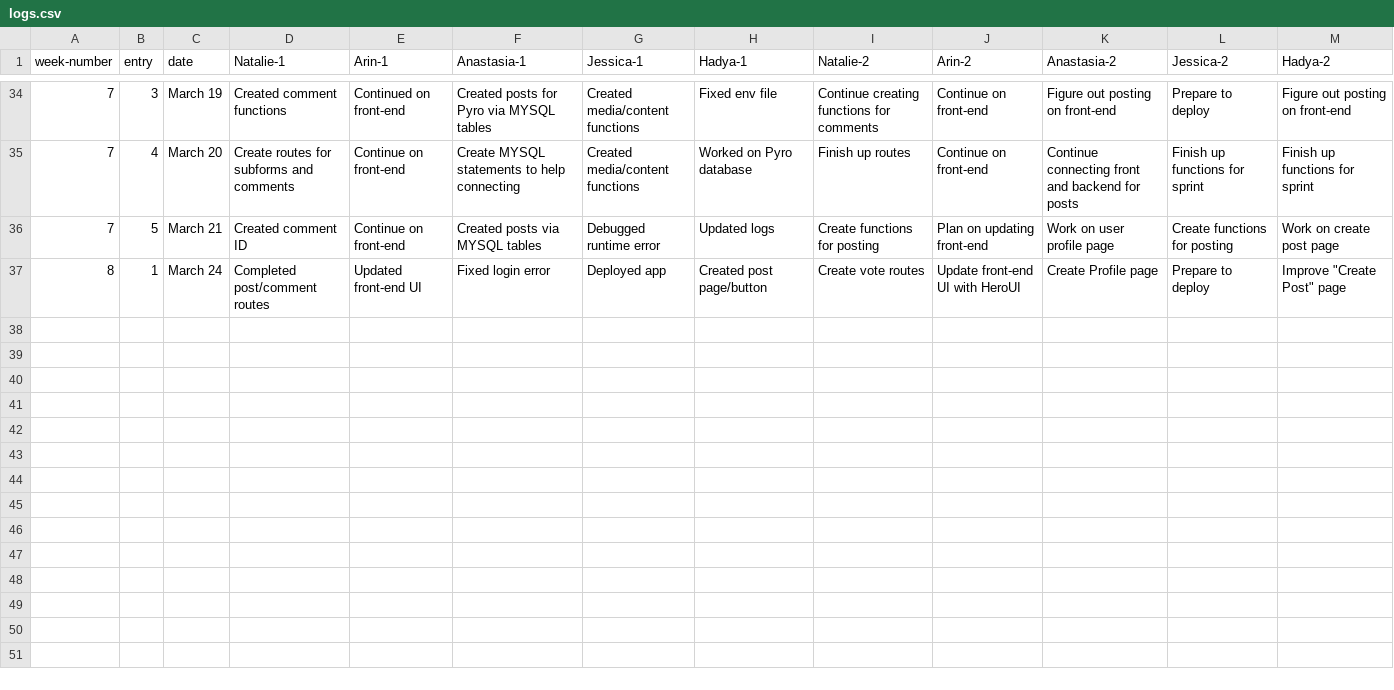
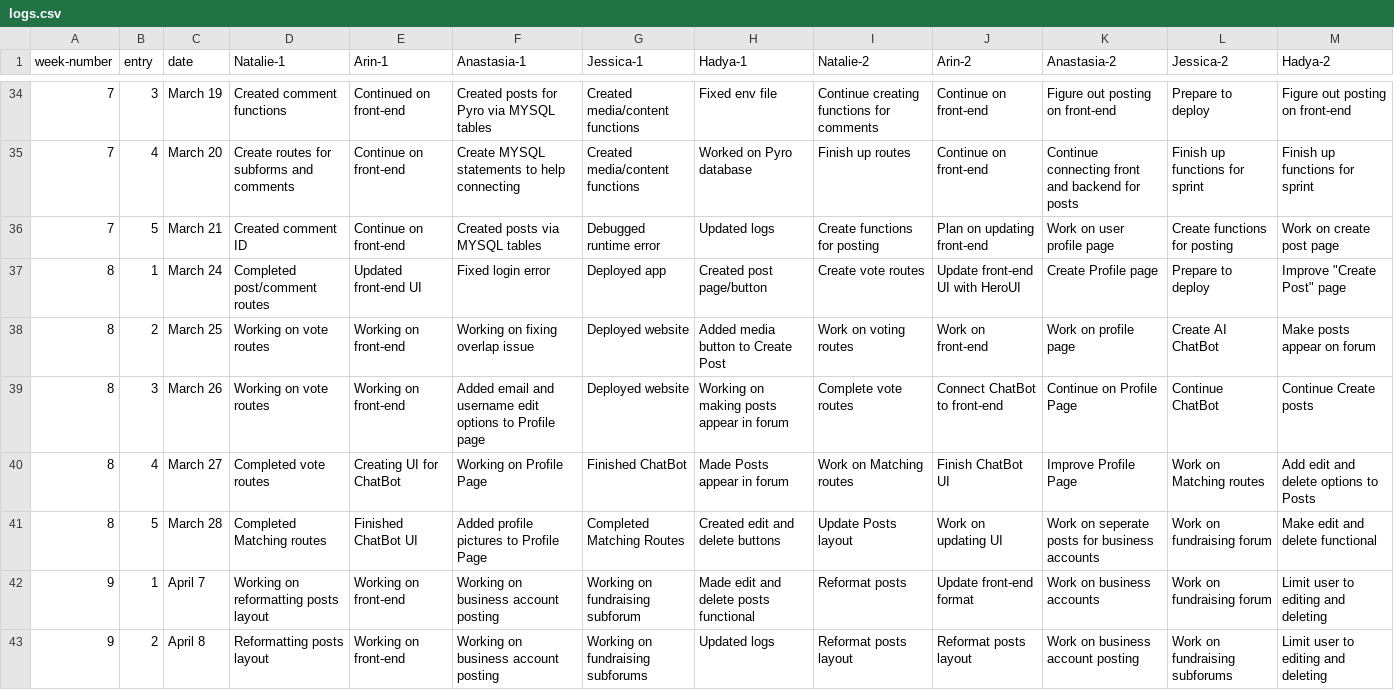
Before and after one commit to NovaByte-CS4800-Group-2/NovaByte-website, a CSV file: logs.csv, drawn as a sheet; only a part is shown, gaps mark what is left out; the diff names each change by its address in the sheet, - before the commit and + after, or states it on an @@ line.

Commit message:
updated logs april 8

```diff
--- a/logs.csv
+++ b/logs.csv
+row 38: 8 | 2 | March 25 | Working on vote routes | Working on front-end | Working on fixing overlap issue | Deployed website | Added media button to Create Post | Work on voting routes | Work on front-end | Work on profile page | Create AI ChatBot | Make posts appear on forum
+row 39: 8 | 3 | March 26 | Working on vote routes | Working on front-end | Added email and username edit options to Profile page | Deployed website | Working on making posts appear in forum | Complete vote routes | Connect ChatBot to front-end | Continue on Profile Page | Continue ChatBot | Continue Create posts
+row 40: 8 | 4 | March 27 | Completed vote routes | Creating UI for ChatBot | Working on Profile Page | Finished ChatBot | Made Posts appear in forum | Work on Matching routes | Finish ChatBot UI | Improve Profile Page | Work on Matching routes | Add edit and delete options to Posts
+row 41: 8 | 5 | March 28 | Completed Matching routes | Finished ChatBot UI | Added profile pictures to Profile Page | Completed Matching Routes | Created edit and delete buttons | Update Posts layout | Work on updating UI | Work on seperate posts for business accounts | Work on fundraising forum | Make edit and delete functional
+row 42: 9 | 1 | April 7 | Working on reformatting posts layout | Working on front-end | Working on business account posting | Working on fundraising subforum | Made edit and delete posts functional | Reformat posts | Update front-end format | Work on business accounts | Work on fundraising forum | Limit user to editing and deleting
+row 43: 9 | 2 | April 8 | Reformatting posts layout | Working on front-end | Working on business account posting | Working on fundraising subforums | Updated logs | Reformat posts layout | Reformat posts layout | Work on business account posting | Work on fundraising subforums | Limit user to editing and deleting
```
